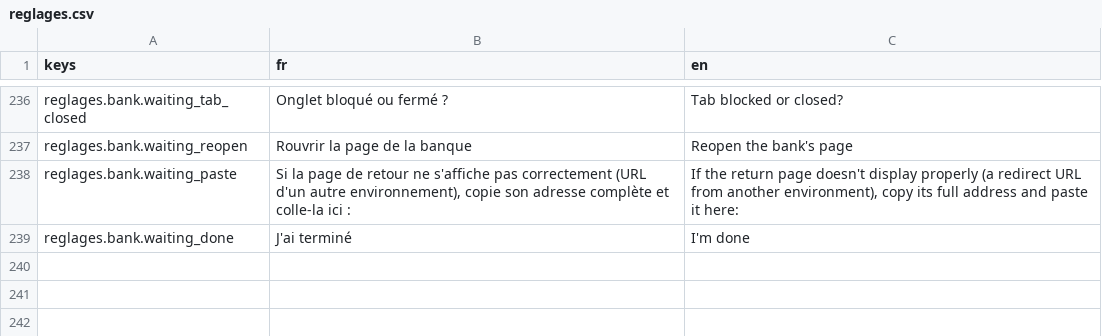
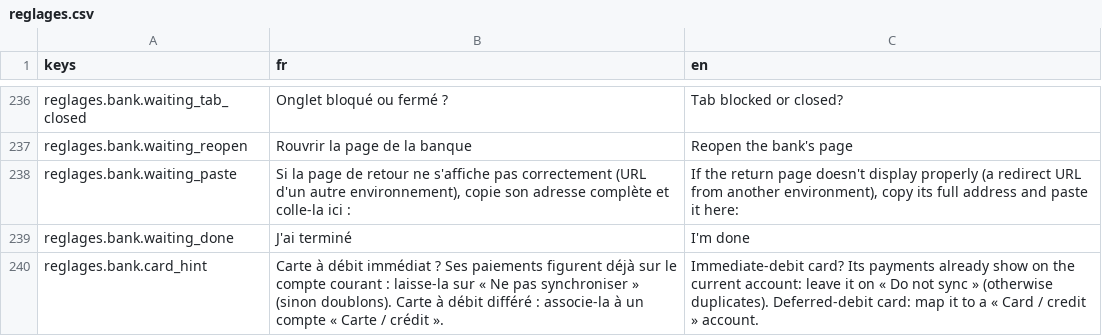
Before and after one commit to me02329/suzanne, a CSV file: frontend/src/i18n/catalogs/reglages.csv, drawn as a sheet; only a part is shown, gaps mark what is left out; the diff names each change by its address in the sheet, - before the commit and + after, or states it on an @@ line.

```diff
--- a/frontend/src/i18n/catalogs/reglages.csv
+++ b/frontend/src/i18n/catalogs/reglages.csv
+row 240: reglages.bank.card_hint | Carte à débit immédiat ? Ses paiements figurent déjà sur le compte courant : laisse-la sur « Ne pas synchroniser » (sinon doublons). Carte à débit différé : associe-la à un compte « Carte / crédit ». | Immediate-debit card? Its payments already show on the current account: leave it on « Do not sync » (otherwise duplicates). Deferred-debit card: map it to a « Card / credit » account.
```
Also changed, not shown: 8 other files.
